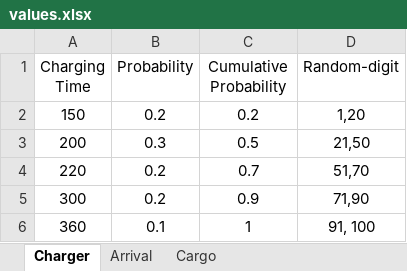
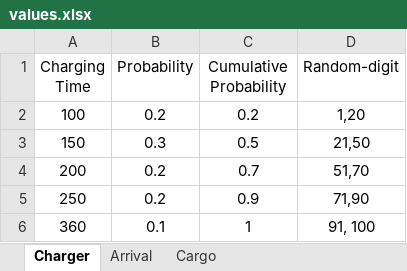
Before and after one commit to IsmailTosunTnyl/carGooSimulation, an Excel workbook: values.xlsx, sheet Charger, drawn as a sheet; values as stored, in another font and other column widths than the file's, no borders; the diff names each change by its address in the sheet, - before the commit and + after, or states it on an @@ line.

```diff
--- a/values.xlsx (sheet Charger)
+++ b/values.xlsx (sheet Charger)
-A2 (Charging Time): 150
+A2 (Charging Time): 100
-A3 (Charging Time): 200
+A3 (Charging Time): 150
-A4 (Charging Time): 220
+A4 (Charging Time): 200
-A5 (Charging Time): 300
+A5 (Charging Time): 250
```
Also changed, not shown: 4 other files.
